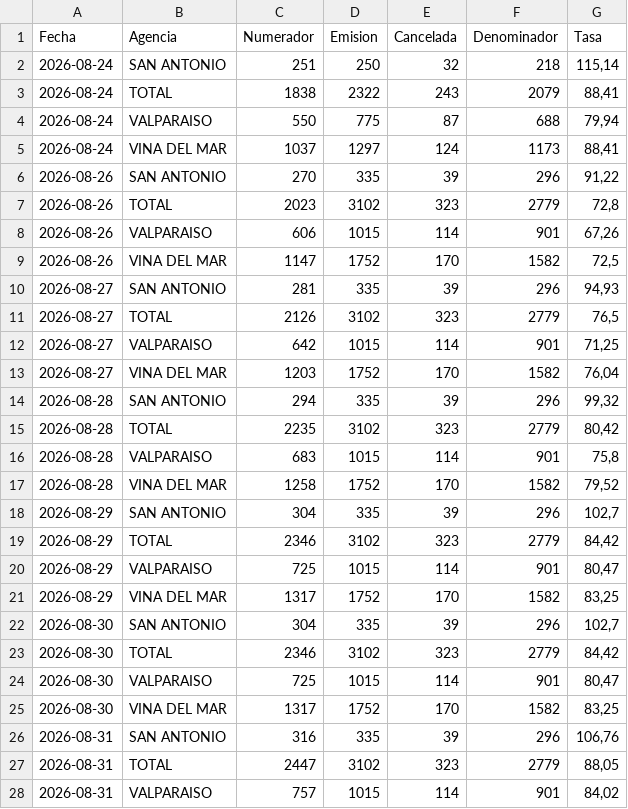
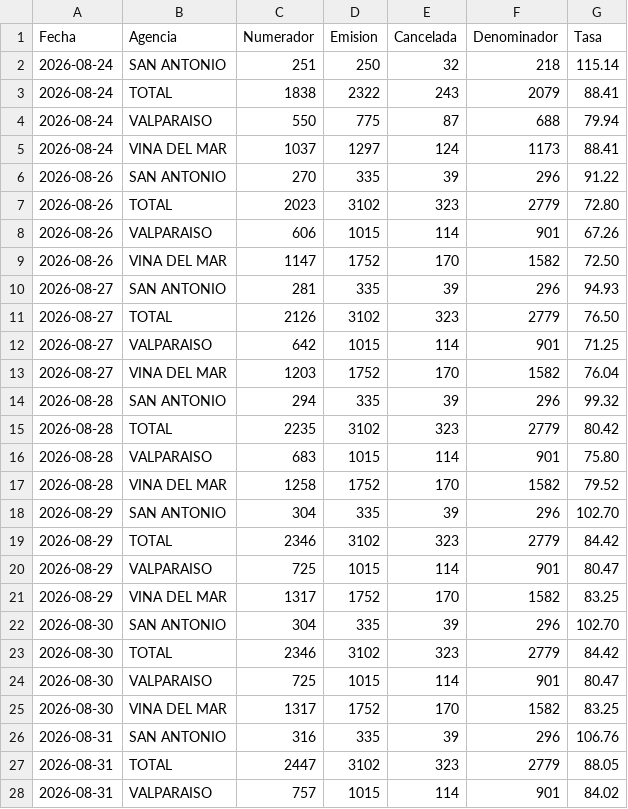
Before and after one commit to portalkpistecnicos/Tasa-Instalacion, a CSV file: data/historico.csv, drawn as a sheet; only a part is shown; the diff covers the shown part only.

Commit message:
Corrige separador decimal (coma->punto) en Tasa, roto por locale es-CL en varios dias

```diff
--- a/data/historico.csv
+++ b/data/historico.csv
@@ -1,28 +1,28 @@
 "Fecha","Agencia","Numerador","Emision","Cancelada","Denominador","Tasa"
-"2026-08-24","SAN ANTONIO","251","250","32","218","115,14"
-"2026-08-24","TOTAL","1838","2322","243","2079","88,41"
-"2026-08-24","VALPARAISO","550","775","87","688","79,94"
-"2026-08-24","VINA DEL MAR","1037","1297","124","1173","88,41"
-"2026-08-26","SAN ANTONIO","270","335","39","296","91,22"
-"2026-08-26","TOTAL","2023","3102","323","2779","72,8"
-"2026-08-26","VALPARAISO","606","1015","114","901","67,26"
-"2026-08-26","VINA DEL MAR","1147","1752","170","1582","72,5"
-"2026-08-27","SAN ANTONIO","281","335","39","296","94,93"
-"2026-08-27","TOTAL","2126","3102","323","2779","76,5"
-"2026-08-27","VALPARAISO","642","1015","114","901","71,25"
-"2026-08-27","VINA DEL MAR","1203","1752","170","1582","76,04"
-"2026-08-28","SAN ANTONIO","294","335","39","296","99,32"
-"2026-08-28","TOTAL","2235","3102","323","2779","80,42"
-"2026-08-28","VALPARAISO","683","1015","114","901","75,8"
-"2026-08-28","VINA DEL MAR","1258","1752","170","1582","79,52"
-"2026-08-29","SAN ANTONIO","304","335","39","296","102,7"
-"2026-08-29","TOTAL","2346","3102","323","2779","84,42"
-"2026-08-29","VALPARAISO","725","1015","114","901","80,47"
-"2026-08-29","VINA DEL MAR","1317","1752","170","1582","83,25"
-"2026-08-30","SAN ANTONIO","304","335","39","296","102,7"
-"2026-08-30","TOTAL","2346","3102","323","2779","84,42"
-"2026-08-30","VALPARAISO","725","1015","114","901","80,47"
-"2026-08-30","VINA DEL MAR","1317","1752","170","1582","83,25"
-"2026-08-31","SAN ANTONIO","316","335","39","296","106,76"
-"2026-08-31","TOTAL","2447","3102","323","2779","88,05"
-"2026-08-31","VALPARAISO","757","1015","114","901","84,02"
+"2026-08-24","SAN ANTONIO","251","250","32","218","115.14"
+"2026-08-24","TOTAL","1838","2322","243","2079","88.41"
+"2026-08-24","VALPARAISO","550","775","87","688","79.94"
+"2026-08-24","VINA DEL MAR","1037","1297","124","1173","88.41"
+"2026-08-26","SAN ANTONIO","270","335","39","296","91.22"
+"2026-08-26","TOTAL","2023","3102","323","2779","72.80"
+"2026-08-26","VALPARAISO","606","1015","114","901","67.26"
+"2026-08-26","VINA DEL MAR","1147","1752","170","1582","72.50"
+"2026-08-27","SAN ANTONIO","281","335","39","296","94.93"
+"2026-08-27","TOTAL","2126","3102","323","2779","76.50"
+"2026-08-27","VALPARAISO","642","1015","114","901","71.25"
+"2026-08-27","VINA DEL MAR","1203","1752","170","1582","76.04"
+"2026-08-28","SAN ANTONIO","294","335","39","296","99.32"
+"2026-08-28","TOTAL","2235","3102","323","2779","80.42"
+"2026-08-28","VALPARAISO","683","1015","114","901","75.80"
+"2026-08-28","VINA DEL MAR","1258","1752","170","1582","79.52"
+"2026-08-29","SAN ANTONIO","304","335","39","296","102.70"
+"2026-08-29","TOTAL","2346","3102","323","2779","84.42"
+"2026-08-29","VALPARAISO","725","1015","114","901","80.47"
+"2026-08-29","VINA DEL MAR","1317","1752","170","1582","83.25"
+"2026-08-30","SAN ANTONIO","304","335","39","296","102.70"
+"2026-08-30","TOTAL","2346","3102","323","2779","84.42"
+"2026-08-30","VALPARAISO","725","1015","114","901","80.47"
+"2026-08-30","VINA DEL MAR","1317","1752","170","1582","83.25"
+"2026-08-31","SAN ANTONIO","316","335","39","296","106.76"
+"2026-08-31","TOTAL","2447","3102","323","2779","88.05"
+"2026-08-31","VALPARAISO","757","1015","114","901","84.02"
```
Also changed, not shown: 5 edited cells elsewhere in this file, 1 other file.
